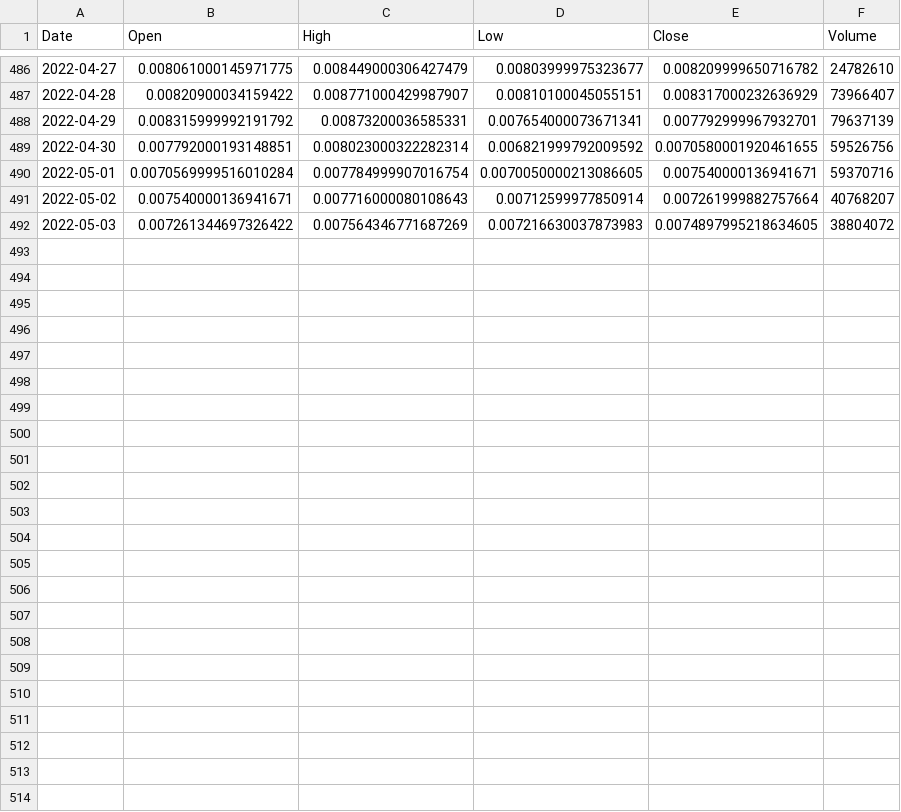
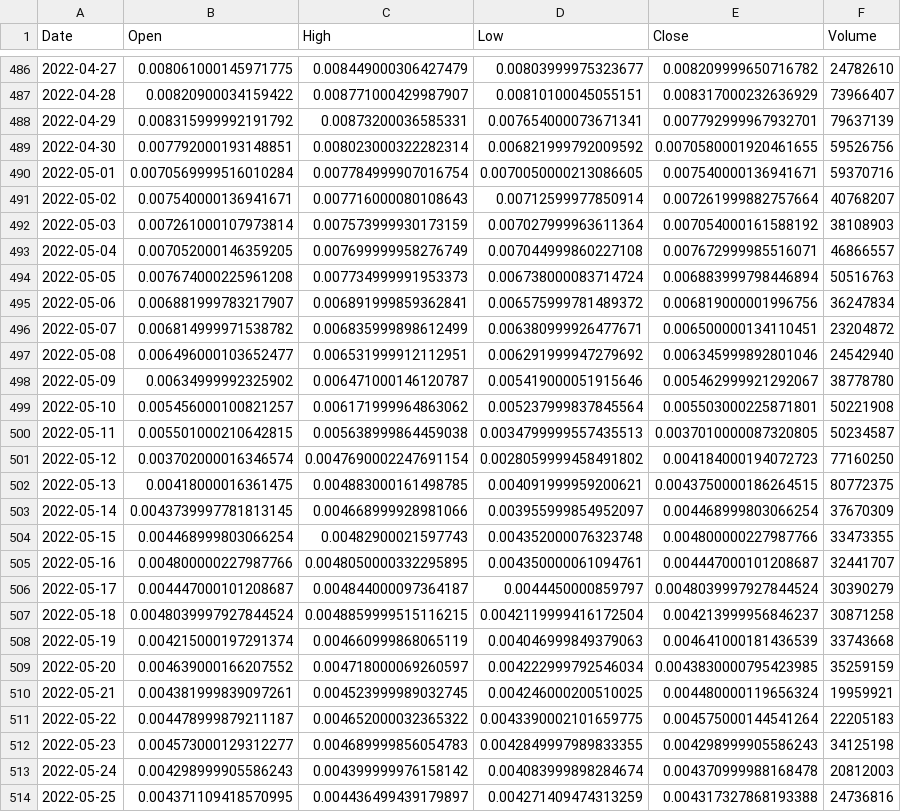
Before and after one commit to BurakOzuesen/DSCP, a CSV file: data/raw_data/REEF-USD.csv, drawn as a sheet; only a part is shown, gaps mark what is left out.

```diff
--- a/data/raw_data/REEF-USD.csv
+++ b/data/raw_data/REEF-USD.csv
@@ -491,2 +491,24 @@ Date,Open,High,Low,Close,Volume
 2022-05-02,0.007540000136941671,0.007716000080108643,0.00712599977850914,0.007261999882757664,40768207
-2022-05-03,0.007261344697326422,0.007564346771687269,0.007216630037873983,0.0074897995218634605,38804072
+2022-05-03,0.007261000107973814,0.007573999930173159,0.007027999963611364,0.007054000161588192,38108903
+2022-05-04,0.007052000146359205,0.007699999958276749,0.007044999860227108,0.007672999985516071,46866557
+2022-05-05,0.007674000225961208,0.007734999991953373,0.006738000083714724,0.006883999798446894,50516763
+2022-05-06,0.006881999783217907,0.006891999859362841,0.006575999781489372,0.006819000001996756,36247834
+2022-05-07,0.006814999971538782,0.006835999898612499,0.006380999926477671,0.006500000134110451,23204872
+2022-05-08,0.006496000103652477,0.006531999912112951,0.006291999947279692,0.006345999892801046,24542940
+2022-05-09,0.00634999992325902,0.006471000146120787,0.005419000051915646,0.005462999921292067,38778780
+2022-05-10,0.005456000100821257,0.006171999964863062,0.005237999837845564,0.005503000225871801,50221908
+2022-05-11,0.005501000210642815,0.005638999864459038,0.0034799999557435513,0.0037010000087320805,50234587
+2022-05-12,0.003702000016346574,0.0047690002247691154,0.0028059999458491802,0.004184000194072723,77160250
+2022-05-13,0.00418000016361475,0.004883000161498785,0.004091999959200621,0.0043750000186264515,80772375
+2022-05-14,0.0043739997781813145,0.004668999928981066,0.003955999854952097,0.004468999803066254,37670309
+2022-05-15,0.004468999803066254,0.00482900021597743,0.004352000076323748,0.004800000227987766,33473355
+2022-05-16,0.004800000227987766,0.0048050000332295895,0.004350000061094761,0.004447000101208687,32441707
+2022-05-17,0.004447000101208687,0.004844000097364187,0.0044450000859797,0.0048039997927844524,30390279
+2022-05-18,0.0048039997927844524,0.0048859999515116215,0.0042119999416172504,0.004213999956846237,30871258
+2022-05-19,0.004215000197291374,0.004660999868065119,0.004046999849379063,0.004641000181436539,33743668
+2022-05-20,0.004639000166207552,0.004718000069260597,0.004222999792546034,0.0043830000795423985,35259159
+2022-05-21,0.004381999839097261,0.004523999989032745,0.004246000200510025,0.004480000119656324,19959921
+2022-05-22,0.004478999879211187,0.004652000032365322,0.0043390002101659775,0.004575000144541264,22205183
+2022-05-23,0.004573000129312277,0.004689999856054783,0.0042849997989833355,0.004298999905586243,34125198
+2022-05-24,0.004298999905586243,0.004399999976158142,0.004083999898284674,0.004370999988168478,20812003
+2022-05-25,0.004371109418570995,0.004436499439179897,0.004271409474313259,0.004317327868193388,24736816
```
Also changed, not shown: data/raw_data/BTT-USD.csv, data/raw_data/HOT-USD.csv, 14 other files.
